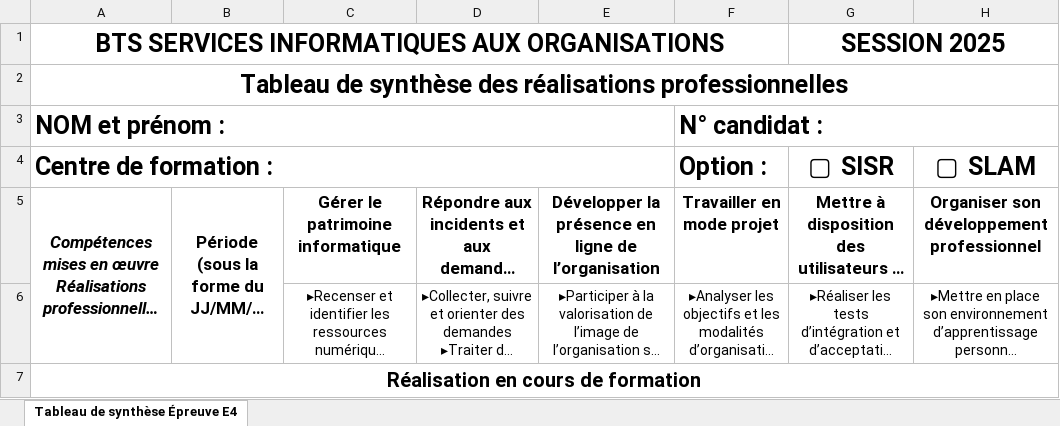
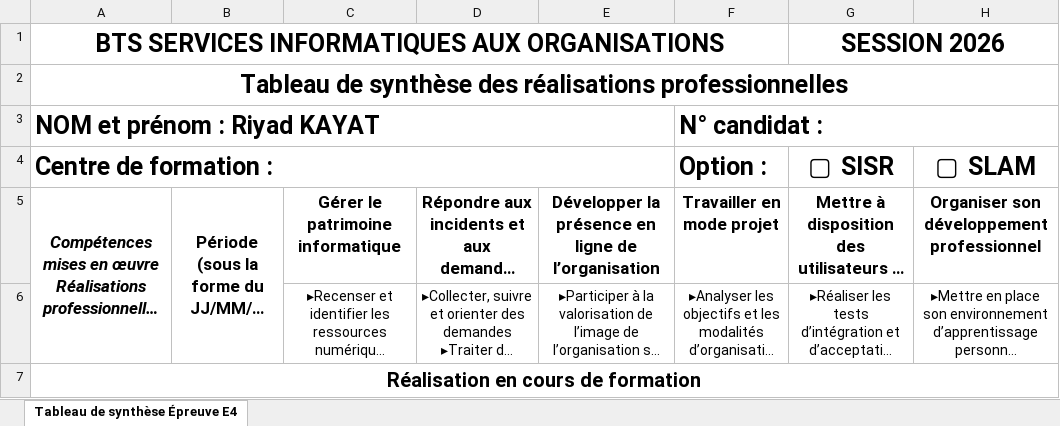
Before and after one commit to RK92110/Portfolio-RK, an Excel workbook: Annexe-6-1-Tableau-Synthese-Epreuve-E4-BTS-SIO-2022 (1).xlsx, sheet Tableau de synthèse Épreuve E4, drawn as a sheet; only a part is shown; long unchanged cells end in …; values as stored, in another font and other column widths than the file's, no borders; the diff names each change by its address in the sheet, - before the commit and + after, or states it on an @@ line.

```diff
--- a/Annexe-6-1-Tableau-Synthese-Epreuve-E4-BTS-SIO-2022 (1).xlsx (sheet Tableau de synthèse Épreuve E4)
+++ b/Annexe-6-1-Tableau-Synthese-Epreuve-E4-BTS-SIO-2022 (1).xlsx (sheet Tableau de synthèse Épreuve E4)
-G1 (▢ SISR): SESSION 2025
+G1 (▢ SISR): SESSION 2026
-A3 (Centre de formation :): NOM et prénom :
+A3 (Centre de formation :): NOM et prénom : Riyad KAYAT
```
Also changed, not shown: 1 other file.
